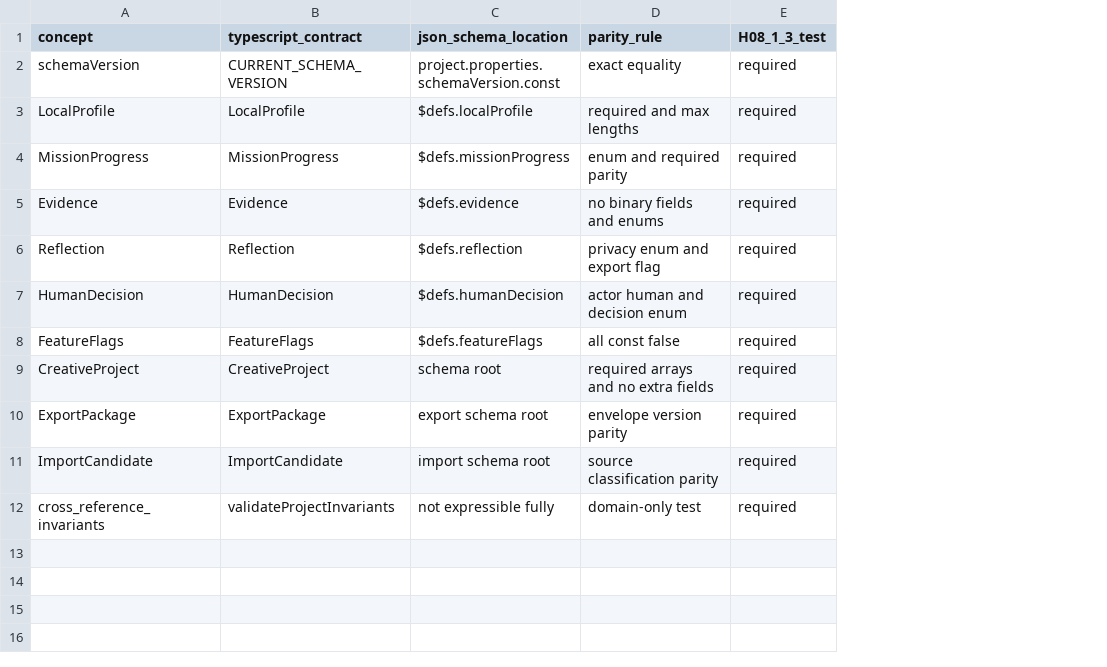
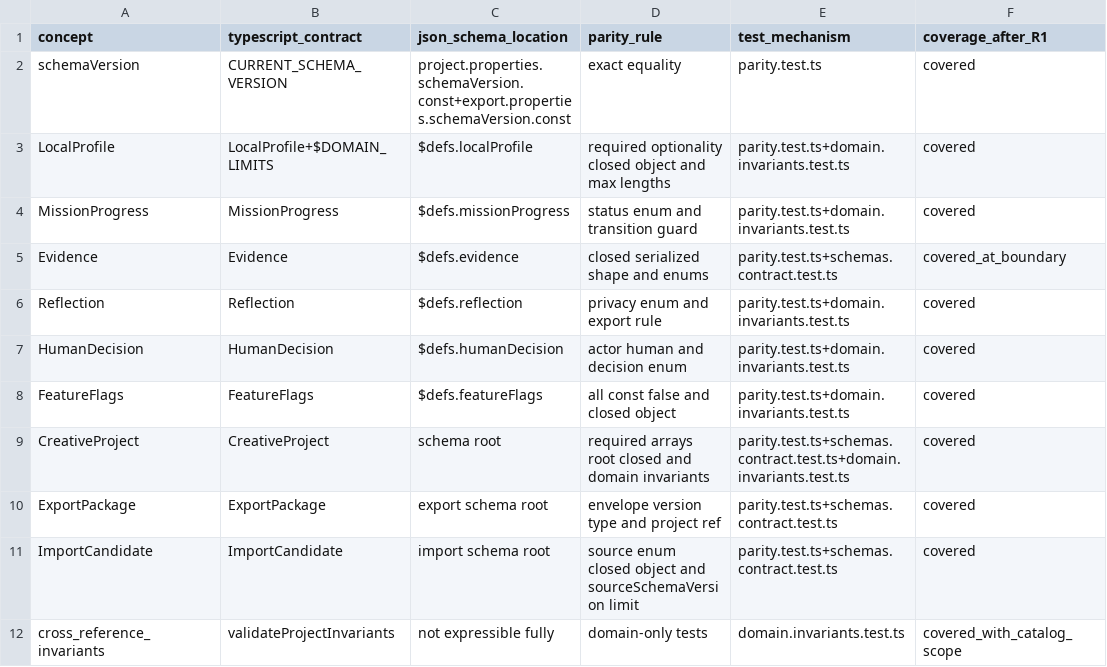
Before and after one commit to ricardojuanmorales/ai-storylab-1, a CSV file: 02_ARQUITECTURA_Y_DISENO_DEL_ECOSISTEMA/Arquitectura_Tecnica_Referencia/H08_1_2_Dominio_Contratos_Schemas/Matriz_Paridad_TypeScript_JSONSchema_H08_1_2_AI_StoryLab_1.csv, drawn as a sheet; removed rows and columns are numbered as before the commit, all else as after; the diff names each change by its address in the sheet, - before the commit and + after, or states it on an @@ line.

```diff
--- a/02_ARQUITECTURA_Y_DISENO_DEL_ECOSISTEMA/Arquitectura_Tecnica_Referencia/H08_1_2_Dominio_Contratos_Schemas/Matriz_Paridad_TypeScript_JSONSchema_H08_1_2_AI_StoryLab_1.csv
+++ b/02_ARQUITECTURA_Y_DISENO_DEL_ECOSISTEMA/Arquitectura_Tecnica_Referencia/H08_1_2_Dominio_Contratos_Schemas/Matriz_Paridad_TypeScript_JSONSchema_H08_1_2_AI_StoryLab_1.csv
-column E (H08_1_3_test), rows 2-12: all required
+column E (test_mechanism), rows 2-12: parity.test.ts | parity.test.ts+domain.invariants.test.ts | parity.test.ts+domain.invariants.test.ts | parity.test.ts+schemas.contract.test.ts | parity.test.ts+domain.invariants.test.ts | parity.test.ts+domain.invariants.test.ts | parity.test.ts+domain.invariants.test.ts | parity.test.ts+schemas.contract.test.ts+domain.invariants.test.ts | parity.test.ts+schemas.contract.test.ts | parity.test.ts+schemas.contract.test.ts | domain.invariants.test.ts
+column F (coverage_after_R1), rows 2-12: covered | covered | covered | covered_at_boundary | covered | covered | covered | covered | covered | covered | covered_with_catalog_scope
-C2 (json_schema_location): project.properties.schemaVersion.const
+C2 (json_schema_location): project.properties.schemaVersion.const+export.properties.schemaVersion.const
-B3 (typescript_contract): LocalProfile
+B3 (typescript_contract): LocalProfile+$DOMAIN_LIMITS
-D3 (parity_rule): required and max lengths
+D3 (parity_rule): required optionality closed object and max lengths
-D4 (parity_rule): enum and required parity
+D4 (parity_rule): status enum and transition guard
-D5 (parity_rule): no binary fields and enums
+D5 (parity_rule): closed serialized shape and enums
-D6 (parity_rule): privacy enum and export flag
+D6 (parity_rule): privacy enum and export rule
-D8 (parity_rule): all const false
+D8 (parity_rule): all const false and closed object
-D9 (parity_rule): required arrays and no extra fields
+D9 (parity_rule): required arrays root closed and domain invariants
-D10 (parity_rule): envelope version parity
+D10 (parity_rule): envelope version type and project ref
-D11 (parity_rule): source classification parity
+D11 (parity_rule): source enum closed object and sourceSchemaVersion limit
-D12 (parity_rule): domain-only test
+D12 (parity_rule): domain-only tests
```
Also changed, not shown: 02_ARQUITECTURA_Y_DISENO_DEL_ECOSISTEMA/Arquitectura_Tecnica_Referencia/H08_1_2_Dominio_Contratos_Schemas/Catalogo_Errores_Resultados_Tipados_H08_1_2_AI_StoryLab_1.csv, 02_ARQUITECTURA_Y_DISENO_DEL_ECOSISTEMA/Arquitectura_Tecnica_Referencia/H08_1_2_Dominio_Contratos_Schemas/Catalogo_Invariantes_H08_1_2_AI_StoryLab_1.csv, 14 other files.
